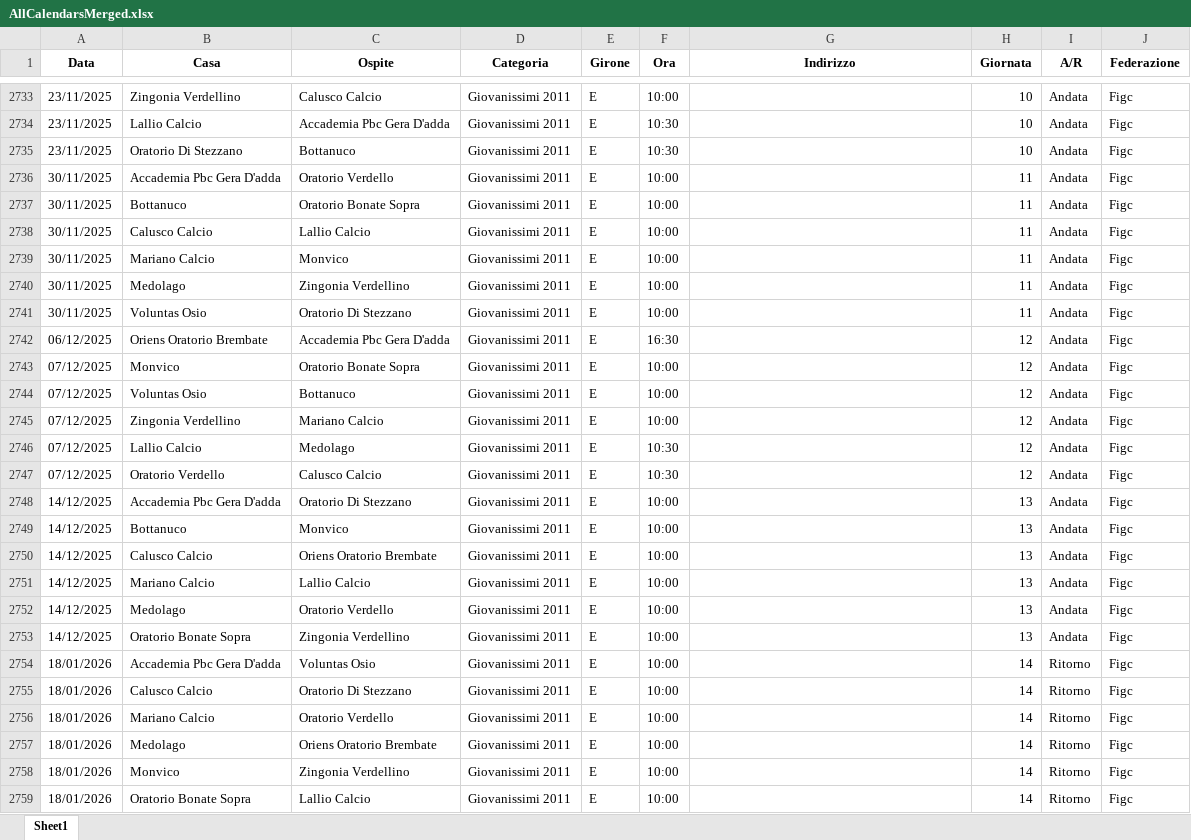
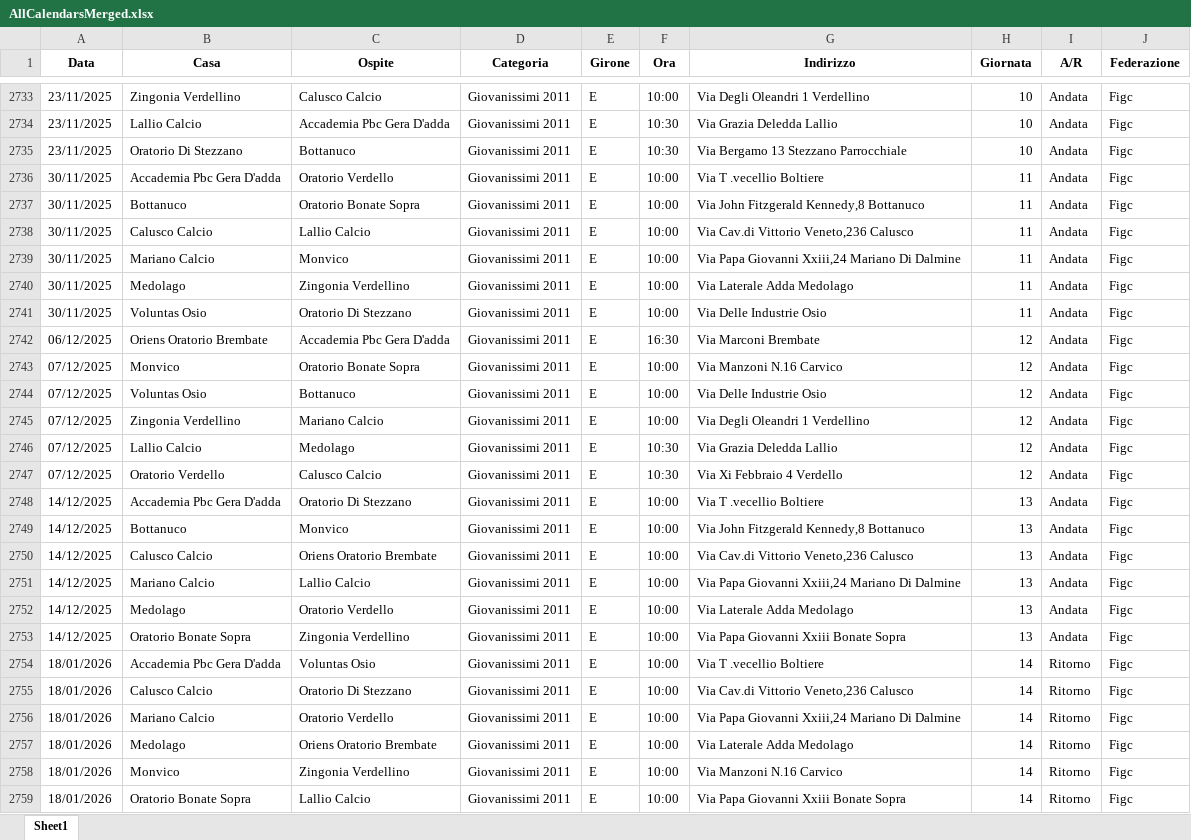
Before and after one commit to dfuselli/scouting-calendar-helper, an Excel workbook: app/resources/AllCalendarsMerged.xlsx, sheet Sheet1, drawn as a sheet; only a part is shown, gaps mark what is left out; values as stored, in another font and other column widths than the file's, no borders; the diff covers the shown part only; the diff names each change by its address in the sheet, - before the commit and + after, or states it on an @@ line.

```diff
--- a/app/resources/AllCalendarsMerged.xlsx (sheet Sheet1)
+++ b/app/resources/AllCalendarsMerged.xlsx (sheet Sheet1)
-G2733 (Indirizzo): (empty)
+G2733 (Indirizzo): Via Degli Oleandri 1 Verdellino
-G2734 (Indirizzo): (empty)
+G2734 (Indirizzo): Via Grazia Deledda Lallio
-G2735 (Indirizzo): (empty)
+G2735 (Indirizzo): Via Bergamo 13 Stezzano Parrocchiale
-G2736 (Indirizzo): (empty)
+G2736 (Indirizzo): Via T .vecellio Boltiere
-G2737 (Indirizzo): (empty)
+G2737 (Indirizzo): Via John Fitzgerald Kennedy,8 Bottanuco
-G2738 (Indirizzo): (empty)
+G2738 (Indirizzo): Via Cav.di Vittorio Veneto,236 Calusco
-G2739 (Indirizzo): (empty)
+G2739 (Indirizzo): Via Papa Giovanni Xxiii,24 Mariano Di Dalmine
-G2740 (Indirizzo): (empty)
+G2740 (Indirizzo): Via Laterale Adda Medolago
-G2741 (Indirizzo): (empty)
+G2741 (Indirizzo): Via Delle Industrie Osio
-G2742 (Indirizzo): (empty)
+G2742 (Indirizzo): Via Marconi Brembate
-G2743 (Indirizzo): (empty)
+G2743 (Indirizzo): Via Manzoni N.16 Carvico
-G2744 (Indirizzo): (empty)
+G2744 (Indirizzo): Via Delle Industrie Osio
-G2745 (Indirizzo): (empty)
+G2745 (Indirizzo): Via Degli Oleandri 1 Verdellino
-G2746 (Indirizzo): (empty)
+G2746 (Indirizzo): Via Grazia Deledda Lallio
-G2747 (Indirizzo): (empty)
+G2747 (Indirizzo): Via Xi Febbraio 4 Verdello
-G2748 (Indirizzo): (empty)
+G2748 (Indirizzo): Via T .vecellio Boltiere
-G2749 (Indirizzo): (empty)
+G2749 (Indirizzo): Via John Fitzgerald Kennedy,8 Bottanuco
-G2750 (Indirizzo): (empty)
+G2750 (Indirizzo): Via Cav.di Vittorio Veneto,236 Calusco
-G2751 (Indirizzo): (empty)
+G2751 (Indirizzo): Via Papa Giovanni Xxiii,24 Mariano Di Dalmine
-G2752 (Indirizzo): (empty)
+G2752 (Indirizzo): Via Laterale Adda Medolago
-G2753 (Indirizzo): (empty)
+G2753 (Indirizzo): Via Papa Giovanni Xxiii Bonate Sopra
-G2754 (Indirizzo): (empty)
+G2754 (Indirizzo): Via T .vecellio Boltiere
-G2755 (Indirizzo): (empty)
+G2755 (Indirizzo): Via Cav.di Vittorio Veneto,236 Calusco
-G2756 (Indirizzo): (empty)
+G2756 (Indirizzo): Via Papa Giovanni Xxiii,24 Mariano Di Dalmine
-G2757 (Indirizzo): (empty)
+G2757 (Indirizzo): Via Laterale Adda Medolago
-G2758 (Indirizzo): (empty)
+G2758 (Indirizzo): Via Manzoni N.16 Carvico
-G2759 (Indirizzo): (empty)
+G2759 (Indirizzo): Via Papa Giovanni Xxiii Bonate Sopra
```
Also changed, not shown: 350 edited cells elsewhere in this sheet, app/resources/AllCalendars.xlsx.
